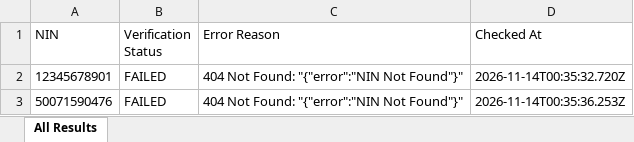
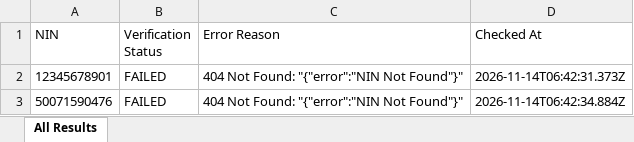
Before and after one commit to elight2026/birm, an Excel workbook: autobot/results/birs_all_results.xlsx, sheet All Results, drawn as a sheet; values as stored, in another font and other column widths than the file's, no borders; the diff names each change by its address in the sheet, - before the commit and + after, or states it on an @@ line.

Commit message:
chore: autobot results [skip ci]

```diff
--- a/autobot/results/birs_all_results.xlsx (sheet All Results)
+++ b/autobot/results/birs_all_results.xlsx (sheet All Results)
-D2 (Checked At): 2026-11-14T00:35:32.720Z
+D2 (Checked At): 2026-11-14T06:42:31.373Z
-D3 (Checked At): 2026-11-14T00:35:36.253Z
+D3 (Checked At): 2026-11-14T06:42:34.884Z
```
